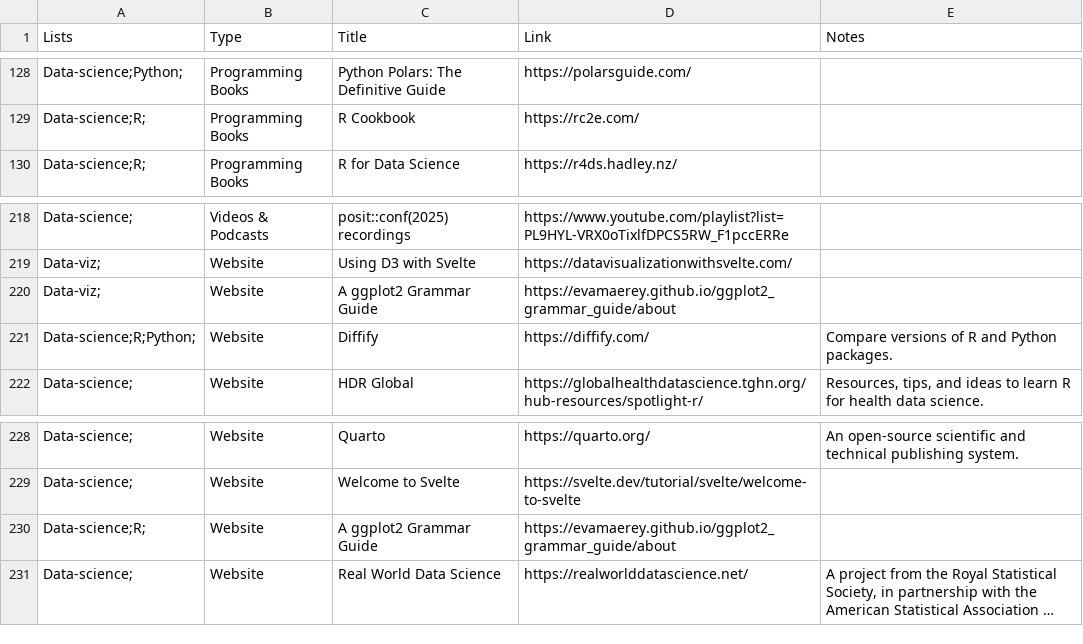
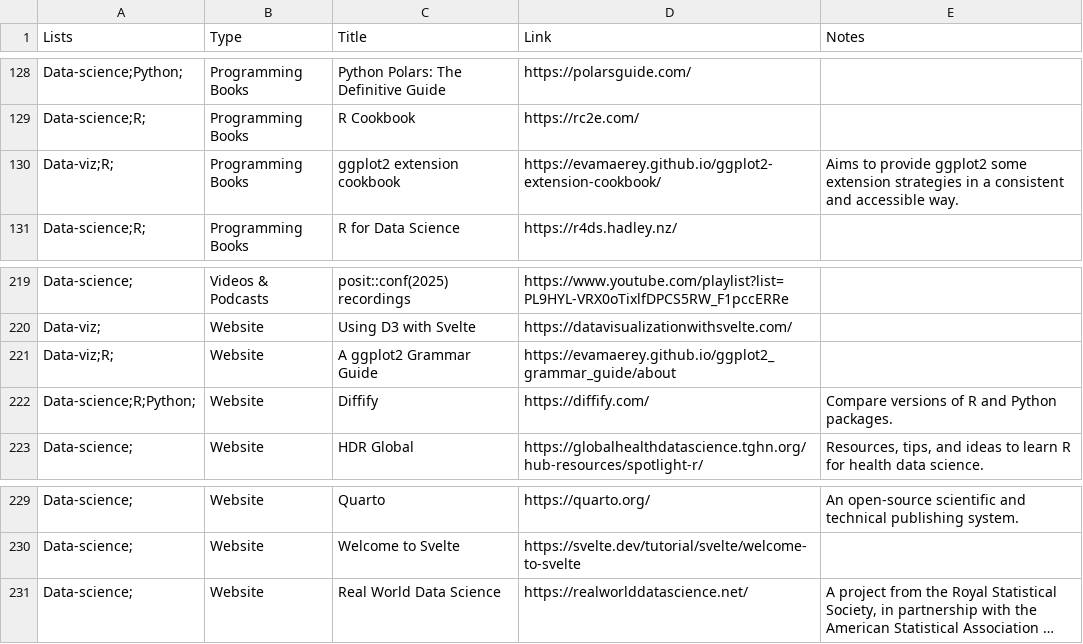
Before and after one commit to nrennie/resources, a CSV file: resources.csv, drawn as a sheet; only a part is shown, gaps mark what is left out; long unchanged cells end in …; removed rows and columns are numbered as before the commit, all else as after; the diff names each change by its address in the sheet, - before the commit and + after, or states it on an @@ line.

Commit message:
Update resources.csv

```diff
--- a/resources.csv
+++ b/resources.csv
+row 130: Data-viz;R; | Programming Books | ggplot2 extension cookbook | https://evamaerey.github.io/ggplot2-extension-cookbook/ | Aims to provide ggplot2 some extension strategies in a consistent and accessible way.
-A221 (Lists): Data-viz;
+A221 (Lists): Data-viz;R;
-row 230: Data-science;R; | Website | A ggplot2 Grammar Guide | https://evamaerey.github.io/ggplot2_grammar_guide/about
```
